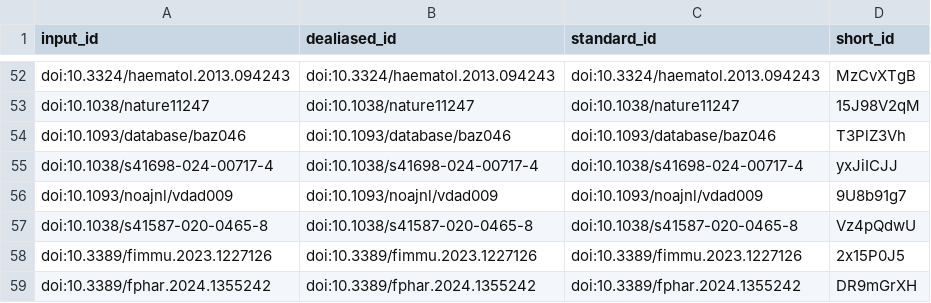
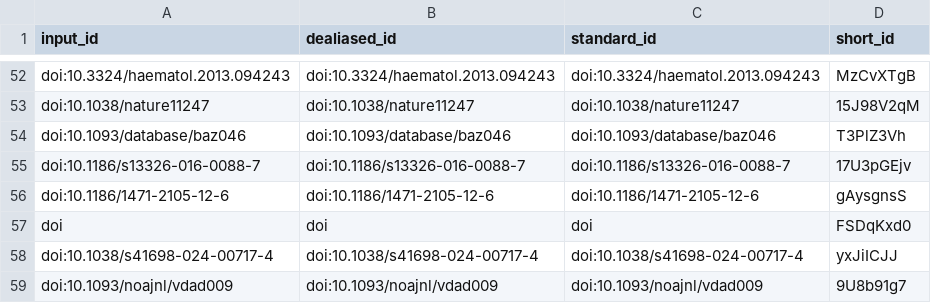
Before and after one commit to AlexsLemonade/ScPCA-manuscript, a TSV file: citations.tsv, drawn as a sheet; only a part is shown, gaps mark what is left out; the shorter side is filled out with more unchanged rows; the diff names each change by its address in the sheet, - before the commit and + after, or states it on an @@ line.

```diff
--- a/citations.tsv
+++ b/citations.tsv
+row 55: doi:10.1186/s13326-016-0088-7 | doi:10.1186/s13326-016-0088-7 | doi:10.1186/s13326-016-0088-7 | 17U3pGEjv
+row 56: doi:10.1186/1471-2105-12-6 | doi:10.1186/1471-2105-12-6 | doi:10.1186/1471-2105-12-6 | gAysgnsS
+row 57: doi | doi | doi | FSDqKxd0
```
Also changed, not shown: 7 other files.
